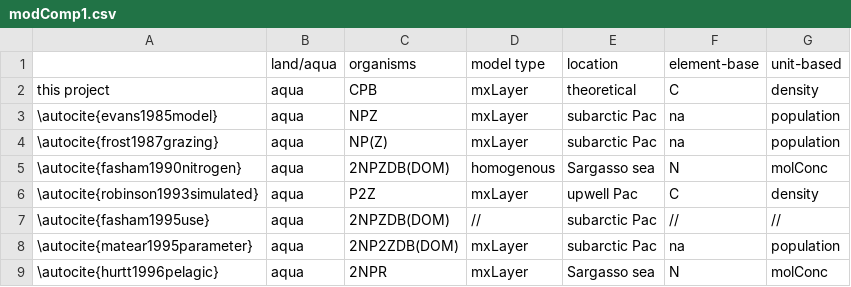
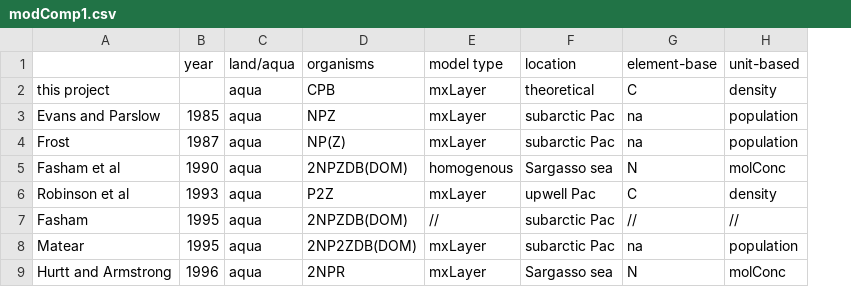
Before and after one commit to ph-u/PhyBac_C-Capture, a CSV file: data/modComp1.csv, drawn as a sheet; only a part is shown; removed rows and columns are numbered as before the commit, all else as after; the diff names each change by its address in the sheet, - before the commit and + after, or states it on an @@ line.

```diff
--- a/data/modComp1.csv
+++ b/data/modComp1.csv
-column A, rows 2-9: this project | \autocite{evans1985model} | \autocite{frost1987grazing} | \autocite{fasham1990nitrogen} | \autocite{robinson1993simulated} | \autocite{fasham1995use} | \autocite{matear1995parameter} | \autocite{hurtt1996pelagic}
+column A, rows 2-9: this project | Evans and Parslow | Frost | Fasham et al | Robinson et al | Fasham | Matear | Hurtt and Armstrong
+column B (year), rows 3-9: 1985 | 1987 | 1990 | 1993 | 1995 | 1995 | 1996
```
Also changed, not shown: data/modComp3.csv, 1 other file.
